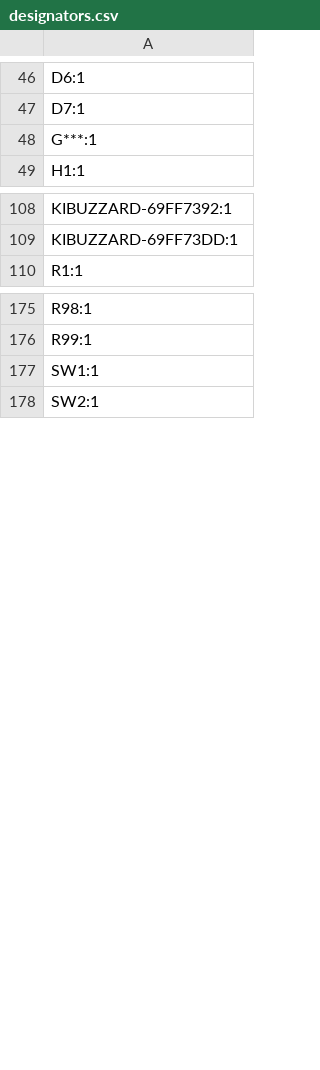
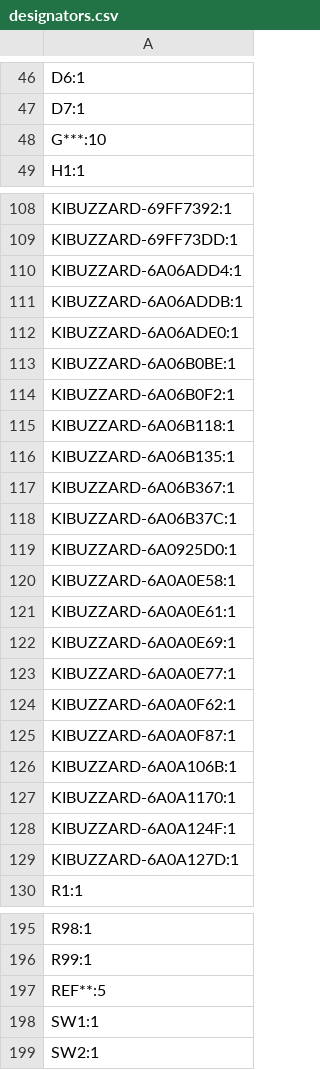
Before and after one commit to udu3324/mpe32board-midi, a CSV file: pcb/mpe32board/production/designators.csv, drawn as a sheet; only a part is shown, gaps mark what is left out.

```diff
--- a/pcb/mpe32board/production/designators.csv
+++ b/pcb/mpe32board/production/designators.csv
@@ -47,3 +47,3 @@ D6:1
 D7:1
-G***:1
+G***:10
 H1:1
@@ -109,2 +109,22 @@ KIBUZZARD-69FF7392:1
 KIBUZZARD-69FF73DD:1
+KIBUZZARD-6A06ADD4:1
+KIBUZZARD-6A06ADDB:1
+KIBUZZARD-6A06ADE0:1
+KIBUZZARD-6A06B0BE:1
+KIBUZZARD-6A06B0F2:1
+KIBUZZARD-6A06B118:1
+KIBUZZARD-6A06B135:1
+KIBUZZARD-6A06B367:1
+KIBUZZARD-6A06B37C:1
+KIBUZZARD-6A0925D0:1
+KIBUZZARD-6A0A0E58:1
+KIBUZZARD-6A0A0E61:1
+KIBUZZARD-6A0A0E69:1
+KIBUZZARD-6A0A0E77:1
+KIBUZZARD-6A0A0F62:1
+KIBUZZARD-6A0A0F87:1
+KIBUZZARD-6A0A106B:1
+KIBUZZARD-6A0A1170:1
+KIBUZZARD-6A0A124F:1
+KIBUZZARD-6A0A127D:1
 R1:1
@@ -176,2 +196,3 @@ R98:1
 R99:1
+REF**:5
 SW1:1
```
Also changed, not shown: pcb/mpe32board/production/positions.csv, 44 other files.
